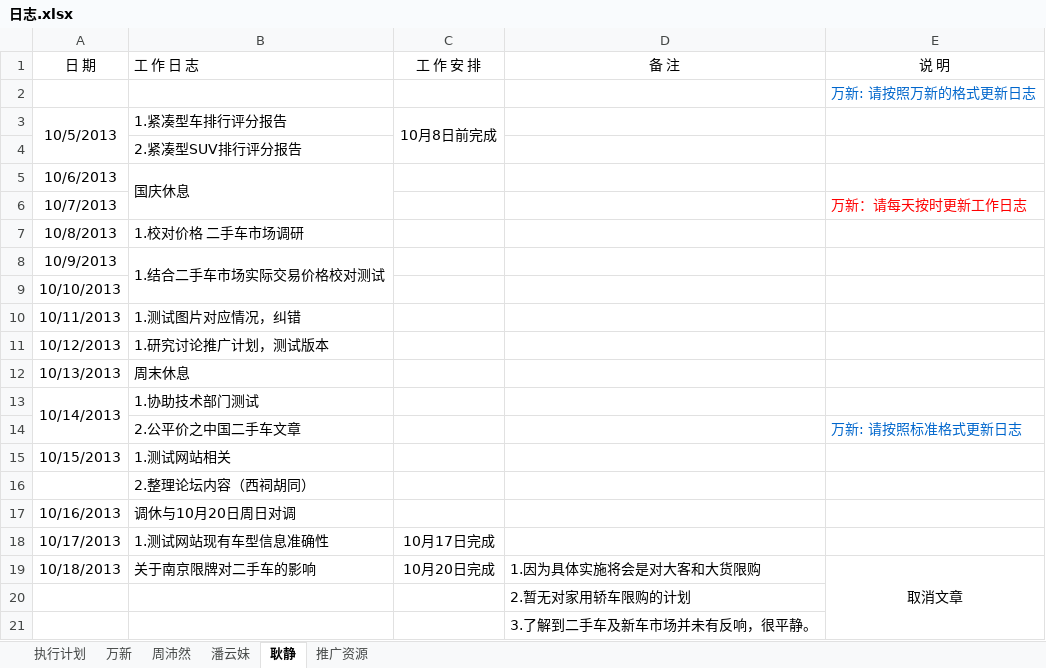
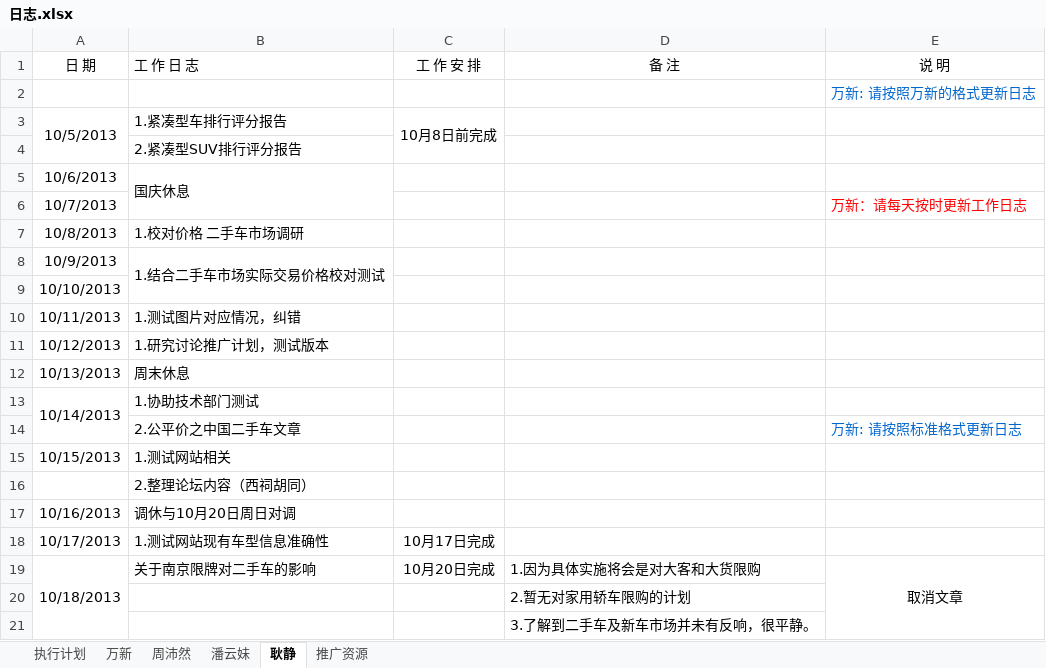
Before and after one commit to GPJxiaoshou/xiaoshou, an Excel workbook: 日志.xlsx, sheet 耿静, drawn as a sheet; values as stored, in another font and other column widths than the file's, no borders; the diff names each change by its address in the sheet, - before the commit and + after, or states it on an @@ line.

```diff
--- a/日志.xlsx (sheet 耿静)
+++ b/日志.xlsx (sheet 耿静)
+A19:A21 merged
```
Also changed, not shown: sheet 万新.
